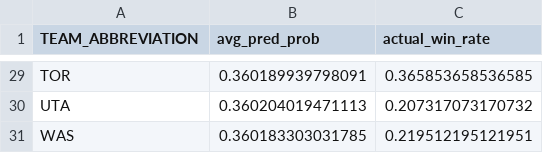
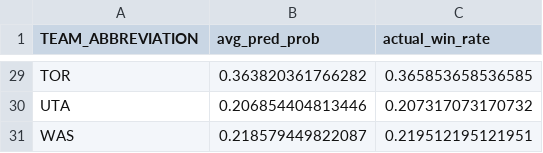
Before and after one commit to restp153-lgtm/-, a CSV file: output/team_summary_svm.csv, drawn as a sheet; only a part is shown, gaps mark what is left out; the diff covers the shown part only.

```diff
--- a/output/team_summary_svm.csv
+++ b/output/team_summary_svm.csv
@@ -29,3 +29,3 @@
-"TOR",0.360189939798091,0.365853658536585
-"UTA",0.360204019471113,0.207317073170732
-"WAS",0.360183303031785,0.219512195121951
+"TOR",0.363820361766282,0.365853658536585
+"UTA",0.206854404813446,0.207317073170732
+"WAS",0.218579449822087,0.219512195121951
```
Also changed, not shown: 27 edited cells elsewhere in this file, output/team_summary_logit.csv, 8 other files.
